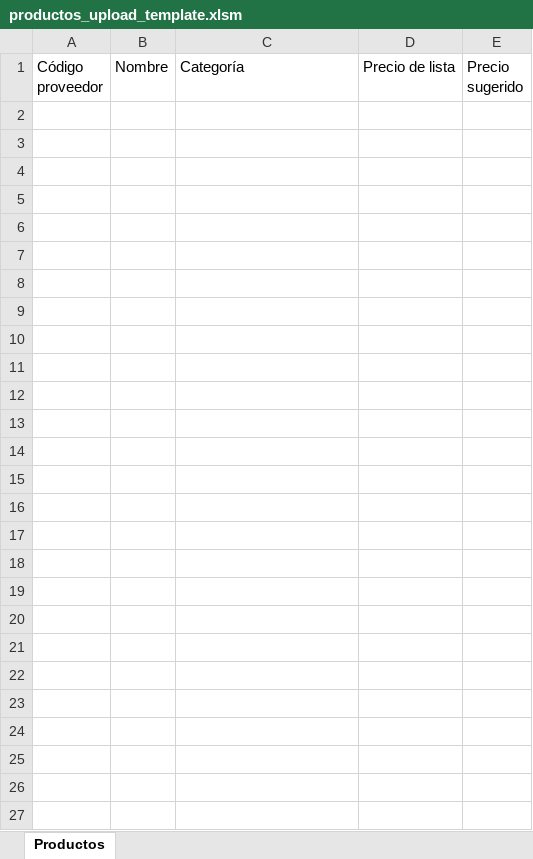
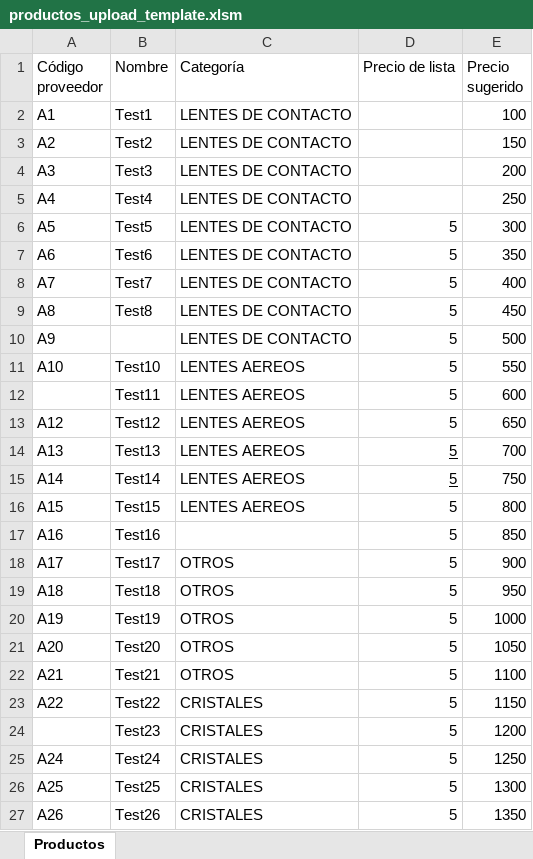
Before and after one commit to cappll-lucia/sdg_oc_fe, an Excel workbook: sdg_oc_fe/public/productos_upload_template.xlsm, sheet Productos, drawn as a sheet; values as stored, in another font and other column widths than the file's, no borders; table styles not drawn; the diff names each change by its address in the sheet, - before the commit and + after, or states it on an @@ line.

```diff
--- a/sdg_oc_fe/public/productos_upload_template.xlsm (sheet Productos)
+++ b/sdg_oc_fe/public/productos_upload_template.xlsm (sheet Productos)
+row 2: A1 | Test1 | LENTES DE CONTACTO |  | 100
+row 3: A2 | Test2 | LENTES DE CONTACTO |  | 150
+row 4: A3 | Test3 | LENTES DE CONTACTO |  | 200
+row 5: A4 | Test4 | LENTES DE CONTACTO |  | 250
+row 6: A5 | Test5 | LENTES DE CONTACTO | 5 | 300
+row 7: A6 | Test6 | LENTES DE CONTACTO | 5 | 350
+row 8: A7 | Test7 | LENTES DE CONTACTO | 5 | 400
+row 9: A8 | Test8 | LENTES DE CONTACTO | 5 | 450
+row 10: A9 |  | LENTES DE CONTACTO | 5 | 500
+row 11: A10 | Test10 | LENTES AEREOS | 5 | 550
+row 12:  | Test11 | LENTES AEREOS | 5 | 600
+row 13: A12 | Test12 | LENTES AEREOS | 5 | 650
+row 14: A13 | Test13 | LENTES AEREOS | 5 | 700
+row 15: A14 | Test14 | LENTES AEREOS | 5 | 750
+row 16: A15 | Test15 | LENTES AEREOS | 5 | 800
+row 17: A16 | Test16 |  | 5 | 850
+row 18: A17 | Test17 | OTROS | 5 | 900
+row 19: A18 | Test18 | OTROS | 5 | 950
+row 20: A19 | Test19 | OTROS | 5 | 1000
+row 21: A20 | Test20 | OTROS | 5 | 1050
+row 22: A21 | Test21 | OTROS | 5 | 1100
+row 23: A22 | Test22 | CRISTALES | 5 | 1150
+row 24:  | Test23 | CRISTALES | 5 | 1200
+row 25: A24 | Test24 | CRISTALES | 5 | 1250
+row 26: A25 | Test25 | CRISTALES | 5 | 1300
+row 27: A26 | Test26 | CRISTALES | 5 | 1350
```
Also changed, not shown: 13 other files.
